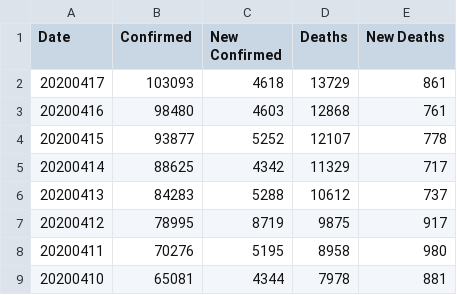
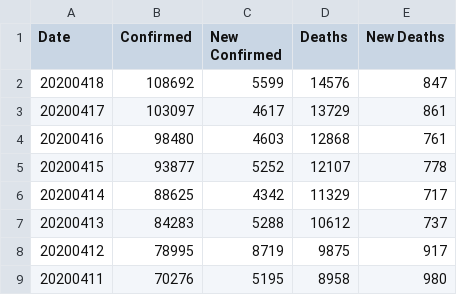
Before and after one commit to comcat/DA, a CSV file: data/covid-19-who/uk.csv, drawn as a sheet; only a part is shown; the shorter side is filled out with more unchanged rows.

```diff
--- a/data/covid-19-who/uk.csv
+++ b/data/covid-19-who/uk.csv
@@ -1,3 +1,4 @@
 Date,Confirmed,New Confirmed,Deaths,New Deaths
-20200417,103093,4618,13729,861
+20200418,108692,5599,14576,847
+20200417,103097,4617,13729,861
 20200416,98480,4603,12868,761
```
Also changed, not shown: data/covid-19-who/France.csv, data/covid-19-who/Italy.csv, 1 other file.
